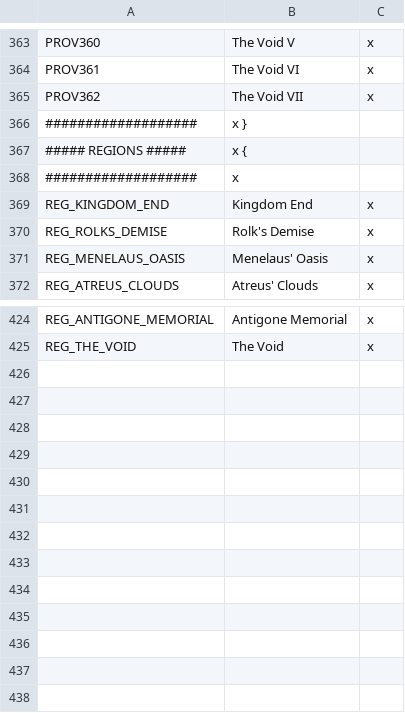
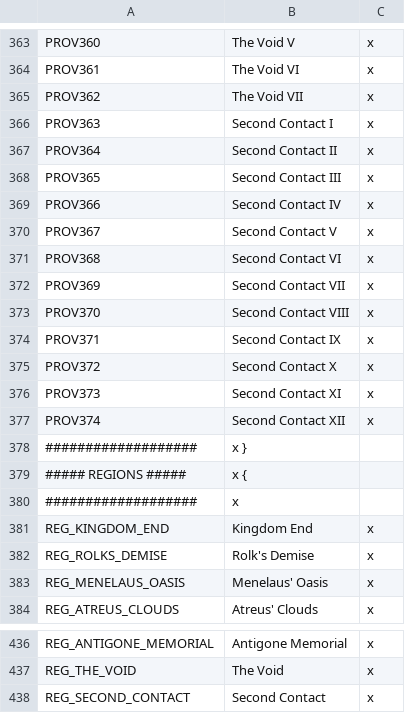
Before and after one commit to s-williams/Victoria-2-X, a CSV file: localisation/map.csv, drawn as a sheet; only a part is shown, gaps mark what is left out; the diff names each change by its address in the sheet, - before the commit and + after, or states it on an @@ line.

Commit message:
Second Contact

```diff
--- a/localisation/map.csv
+++ b/localisation/map.csv
+row 366: PROV363 | Second Contact I | x
+row 367: PROV364 | Second Contact II | x
+row 368: PROV365 | Second Contact III | x
+row 369: PROV366 | Second Contact IV | x
+row 370: PROV367 | Second Contact V | x
+row 371: PROV368 | Second Contact VI | x
+row 372: PROV369 | Second Contact VII | x
+row 373: PROV370 | Second Contact VIII | x
+row 374: PROV371 | Second Contact IX | x
+row 375: PROV372 | Second Contact X | x
+row 376: PROV373 | Second Contact XI | x
+row 377: PROV374 | Second Contact XII | x
+row 438: REG_SECOND_CONTACT | Second Contact | x
```
Also changed, not shown: map/definition.csv, 15 other files.
